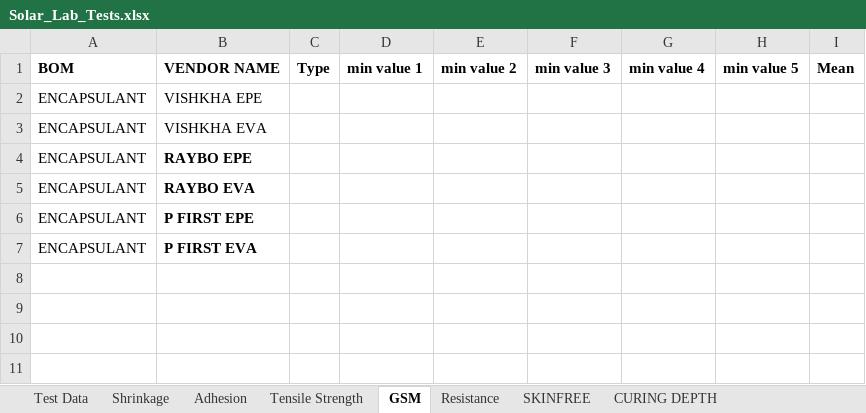
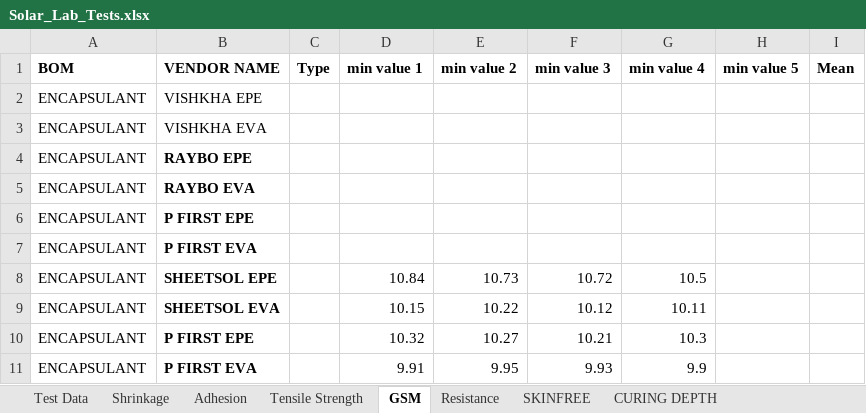
Before and after one commit to naveen221001/rnd-solar-api, an Excel workbook: data/Solar_Lab_Tests.xlsx, sheet GSM, drawn as a sheet; values as stored, in another font and other column widths than the file's, no borders; table styles not drawn; the diff names each change by its address in the sheet, - before the commit and + after, or states it on an @@ line.

```diff
--- a/data/Solar_Lab_Tests.xlsx (sheet GSM)
+++ b/data/Solar_Lab_Tests.xlsx (sheet GSM)
+row 8: ENCAPSULANT | SHEETSOL EPE |  | 10.84 | 10.73 | 10.72 | 10.5
+row 9: ENCAPSULANT | SHEETSOL EVA |  | 10.15 | 10.22 | 10.12 | 10.11
+row 10: ENCAPSULANT | P FIRST EPE |  | 10.32 | 10.27 | 10.21 | 10.3
+row 11: ENCAPSULANT | P FIRST EVA |  | 9.91 | 9.95 | 9.93 | 9.9
```
Also changed, not shown: sheet Test Data, data/Certifications.xlsx, data/Line_Trials.xlsx, 3 other files.
